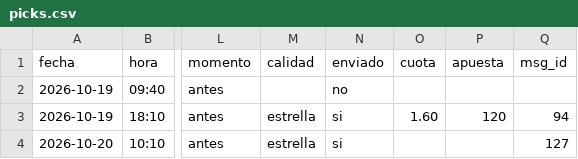
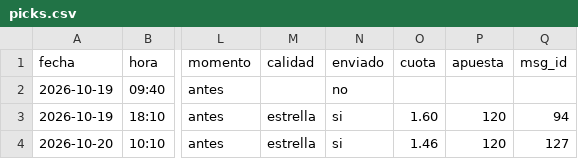
Before and after one commit to manuvaldespartera3-netizen/tt-avisador, a CSV file: picks.csv, drawn as a sheet; only a part is shown, gaps mark what is left out; the diff names each change by its address in the sheet, - before the commit and + after, or states it on an @@ line.

Commit message:
Historial de picks

```diff
--- a/picks.csv
+++ b/picks.csv
-O4 (cuota): (empty)
+O4 (cuota): 1.46
-P4 (apuesta): (empty)
+P4 (apuesta): 120
```
